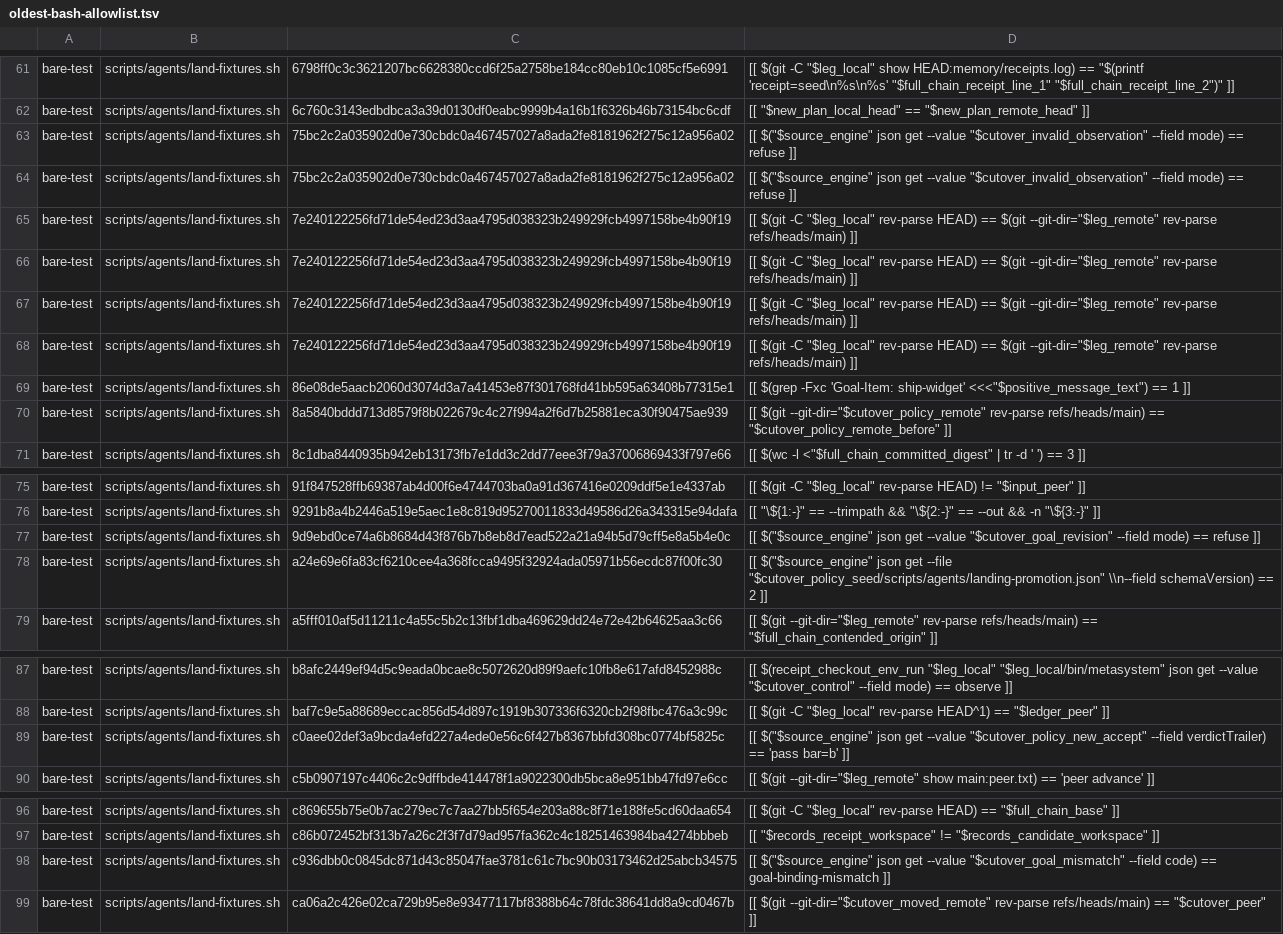
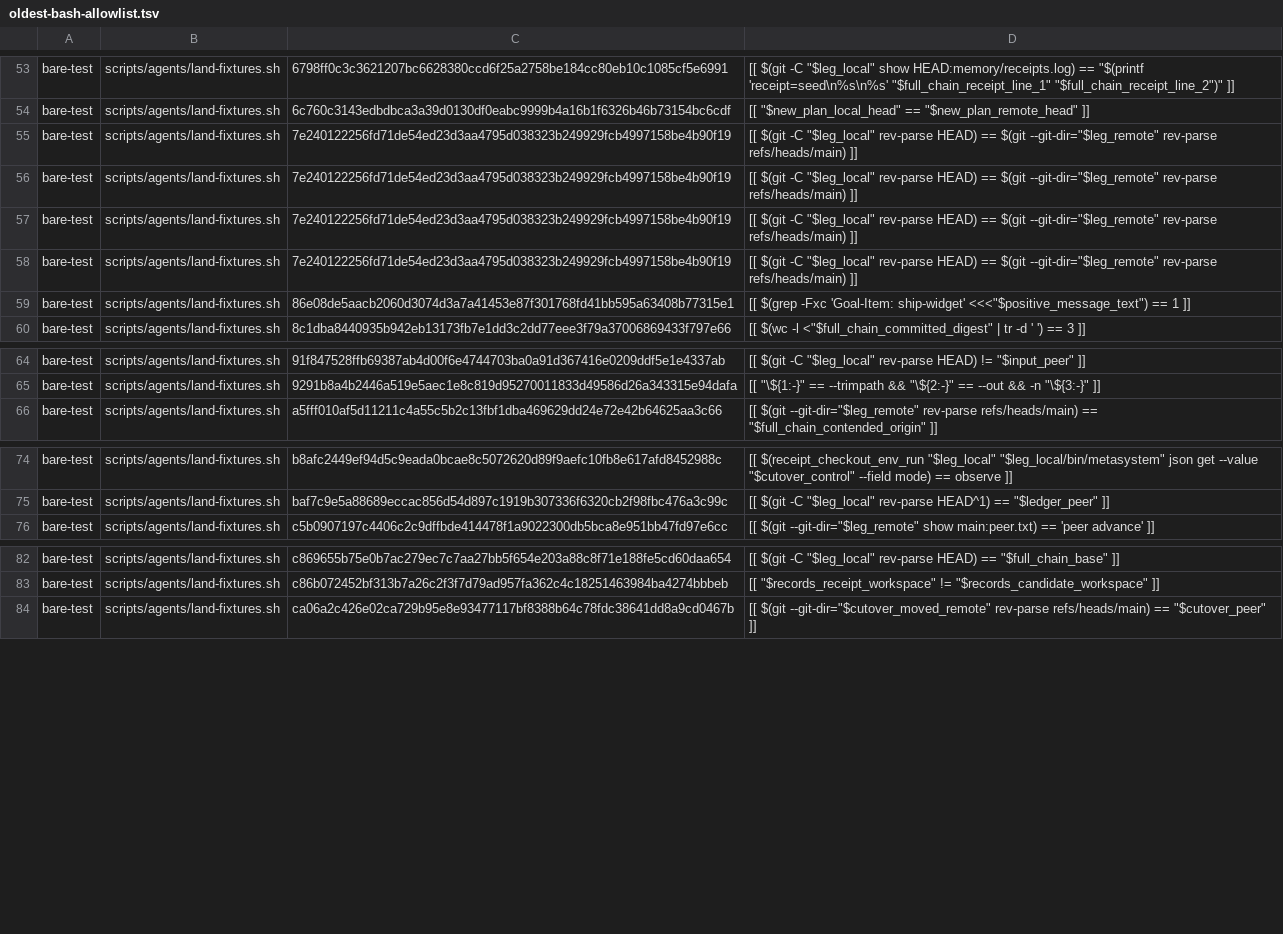
Before and after one commit to widoriezebos/agentic-tools, a TSV file: metasystem/scripts/agents/oldest-bash-allowlist.tsv, drawn as a sheet; only a part is shown, gaps mark what is left out; the diff covers the shown part only; the diff names each change by its address in the sheet, - before the commit and + after, or states it on an @@ line.

```diff
--- a/metasystem/scripts/agents/oldest-bash-allowlist.tsv
+++ b/metasystem/scripts/agents/oldest-bash-allowlist.tsv
-row 63: bare-test | scripts/agents/land-fixtures.sh | 75bc2c2a035902d0e730cbdc0a467457027a8ada2fe8181962f275c12a956a02 | [[ $("$source_engine" json get --value "$cutover_invalid_observation" --field mode) == refuse ]]
-row 64: bare-test | scripts/agents/land-fixtures.sh | 75bc2c2a035902d0e730cbdc0a467457027a8ada2fe8181962f275c12a956a02 | [[ $("$source_engine" json get --value "$cutover_invalid_observation" --field mode) == refuse ]]
-row 70: bare-test | scripts/agents/land-fixtures.sh | 8a5840bddd713d8579f8b022679c4c27f994a2f6d7b25881eca30f90475ae939 | [[ $(git --git-dir="$cutover_policy_remote" rev-parse refs/heads/main) == "$cutover_policy_remote_before" ]]
-row 77: bare-test | scripts/agents/land-fixtures.sh | 9d9ebd0ce74a6b8684d43f876b7b8eb8d7ead522a21a94b5d79cff5e8a5b4e0c | [[ $("$source_engine" json get --value "$cutover_goal_revision" --field mode) == refuse ]]
-row 78: bare-test | scripts/agents/land-fixtures.sh | a24e69e6fa83cf6210cee4a368fcca9495f32924ada05971b56ecdc87f00fc30 | [[ $("$source_engine" json get --file "$cutover_policy_seed/scripts/agents/landing-promotion.json" \\n--field schemaVersion) == 2 ]]
-row 89: bare-test | scripts/agents/land-fixtures.sh | c0aee02def3a9bcda4efd227a4ede0e56c6f427b8367bbfd308bc0774bf5825c | [[ $("$source_engine" json get --value "$cutover_policy_new_accept" --field verdictTrailer) == 'pass bar=b' ]]
-row 98: bare-test | scripts/agents/land-fixtures.sh | c936dbb0c0845dc871d43c85047fae3781c61c7bc90b03173462d25abcb34575 | [[ $("$source_engine" json get --value "$cutover_goal_mismatch" --field code) == goal-binding-mismatch ]]
```
Also changed, not shown: 11 removed rows elsewhere in this file, 14 other files.
